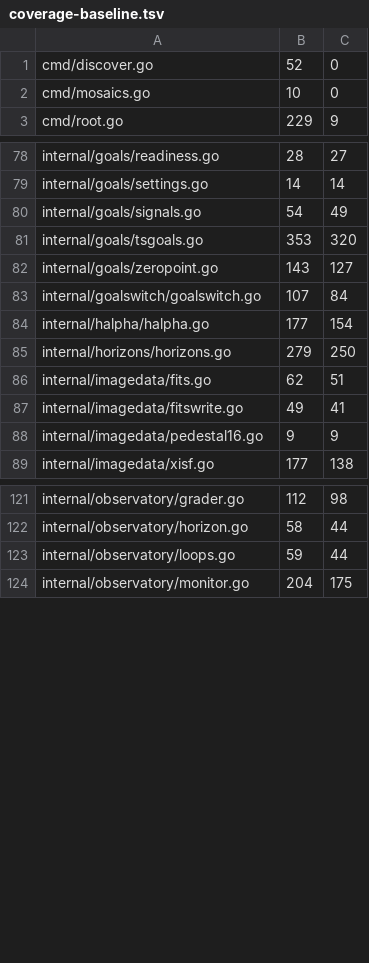
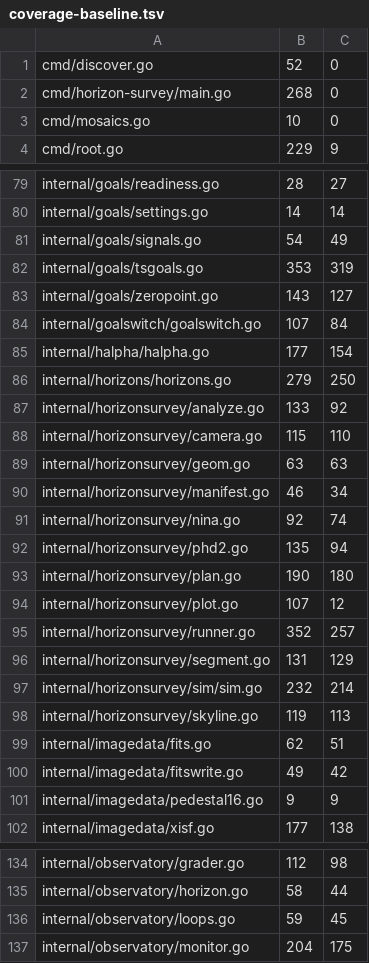
Before and after one commit to USA-RedDragon/astro-stacker, a TSV file: .github/coverage-baseline.tsv, drawn as a sheet; only a part is shown, gaps mark what is left out; the diff covers the shown part only.

```diff
--- a/.github/coverage-baseline.tsv
+++ b/.github/coverage-baseline.tsv
@@ -1,2 +1,3 @@
 cmd/discover.go	52	0
+cmd/horizon-survey/main.go	268	0
 cmd/mosaics.go	10	0
@@ -80,3 +81,3 @@ internal/goals/settings.go	14	14
 internal/goals/signals.go	54	49
-internal/goals/tsgoals.go	353	320
+internal/goals/tsgoals.go	353	319
 internal/goals/zeropoint.go	143	127
@@ -85,4 +86,16 @@ internal/halpha/halpha.go	177	154
 internal/horizons/horizons.go	279	250
+internal/horizonsurvey/analyze.go	133	92
+internal/horizonsurvey/camera.go	115	110
+internal/horizonsurvey/geom.go	63	63
+internal/horizonsurvey/manifest.go	46	34
+internal/horizonsurvey/nina.go	92	74
+internal/horizonsurvey/phd2.go	135	94
+internal/horizonsurvey/plan.go	190	180
+internal/horizonsurvey/plot.go	107	12
+internal/horizonsurvey/runner.go	352	257
+internal/horizonsurvey/segment.go	131	129
+internal/horizonsurvey/sim/sim.go	232	214
+internal/horizonsurvey/skyline.go	119	113
 internal/imagedata/fits.go	62	51
-internal/imagedata/fitswrite.go	49	41
+internal/imagedata/fitswrite.go	49	42
 internal/imagedata/pedestal16.go	9	9
@@ -122,3 +135,3 @@ internal/observatory/grader.go	112	98
 internal/observatory/horizon.go	58	44
-internal/observatory/loops.go	59	44
+internal/observatory/loops.go	59	45
 internal/observatory/monitor.go	204	175
```
Also changed, not shown: 1 edited cell elsewhere in this file, 1 other file.
